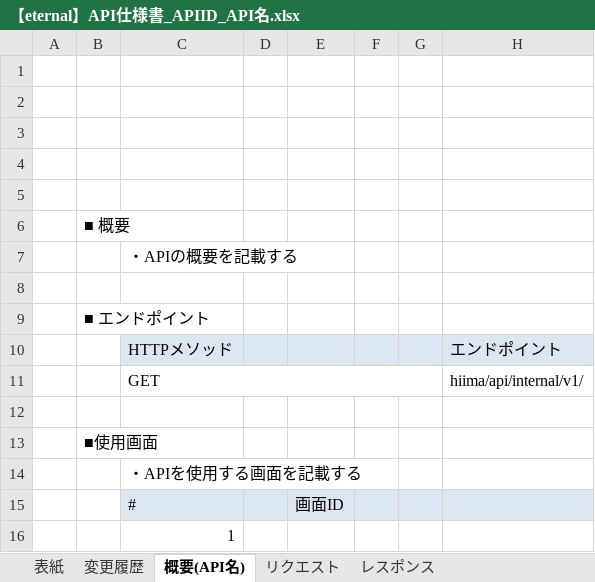
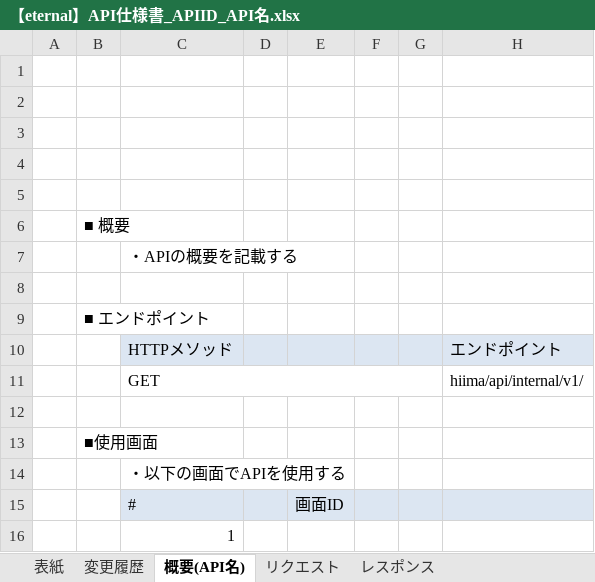
Before and after one commit to eternalhiima/documents, an Excel workbook: 20.開発/90.フォーマット/API仕様書フォーマット/【eternal】API仕様書_APIID_API名.xlsx, sheet 概要(API名), drawn as a sheet; only a part is shown; values as stored, in another font and other column widths than the file's, no borders; charts and pictures not drawn; the diff names each change by its address in the sheet, - before the commit and + after, or states it on an @@ line.

```diff
--- a/20.開発/90.フォーマット/API仕様書フォーマット/【eternal】API仕様書_APIID_API名.xlsx (sheet 概要(API名))
+++ b/20.開発/90.フォーマット/API仕様書フォーマット/【eternal】API仕様書_APIID_API名.xlsx (sheet 概要(API名))
-C14: ・APIを使用する画面を記載する
+C14: ・以下の画面でAPIを使用する
```
Also changed, not shown: sheet リクエスト, charts or pictures, 20.開発/60.API/10.API一覧/API一覧.xlsx, 20.開発/60.API/20.API仕様書/【eternal】API仕様書_Ref001_トークテーマ一覧取得.xlsx.
